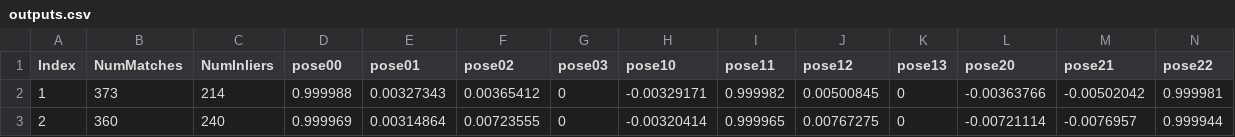
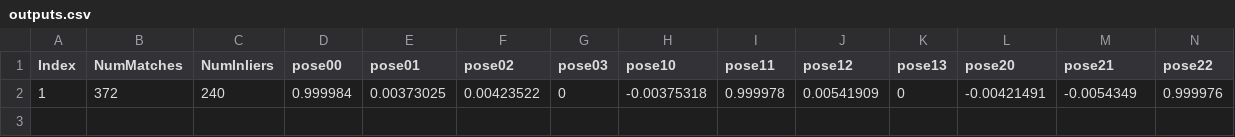
Before and after one commit to ljb2208/slam2, a CSV file: outputs.csv, drawn as a sheet; only a part is shown; removed rows and columns are numbered as before the commit, all else as after; rows hold the shown columns only; the diff names each change by its address in the sheet, - before the commit and + after, or states it on an @@ line.

```diff
--- a/outputs.csv
+++ b/outputs.csv
-row 2: 1 | 373 | 214 | 0.999988 | 0.00327343 | 0.00365412 | 0 | -0.00329171 | 0.999982 | 0.00500845 | 0 | -0.00363766 | -0.00502042 | 0.999981
-row 3: 2 | 360 | 240 | 0.999969 | 0.00314864 | 0.00723555 | 0 | -0.00320414 | 0.999965 | 0.00767275 | 0 | -0.00721114 | -0.0076957 | 0.999944
+row 2: 1 | 372 | 240 | 0.999984 | 0.00373025 | 0.00423522 | 0 | -0.00375318 | 0.999978 | 0.00541909 | 0 | -0.00421491 | -0.0054349 | 0.999976
```
Also changed, not shown: 13 other files.
